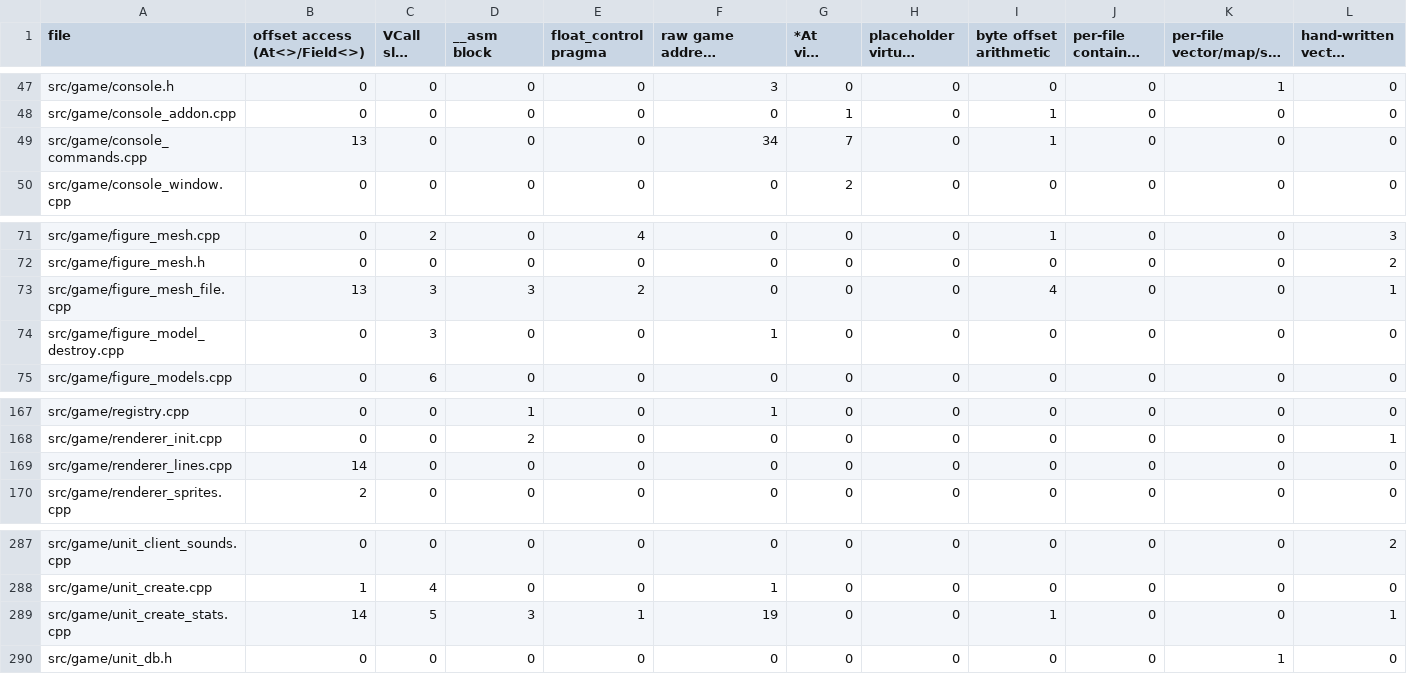
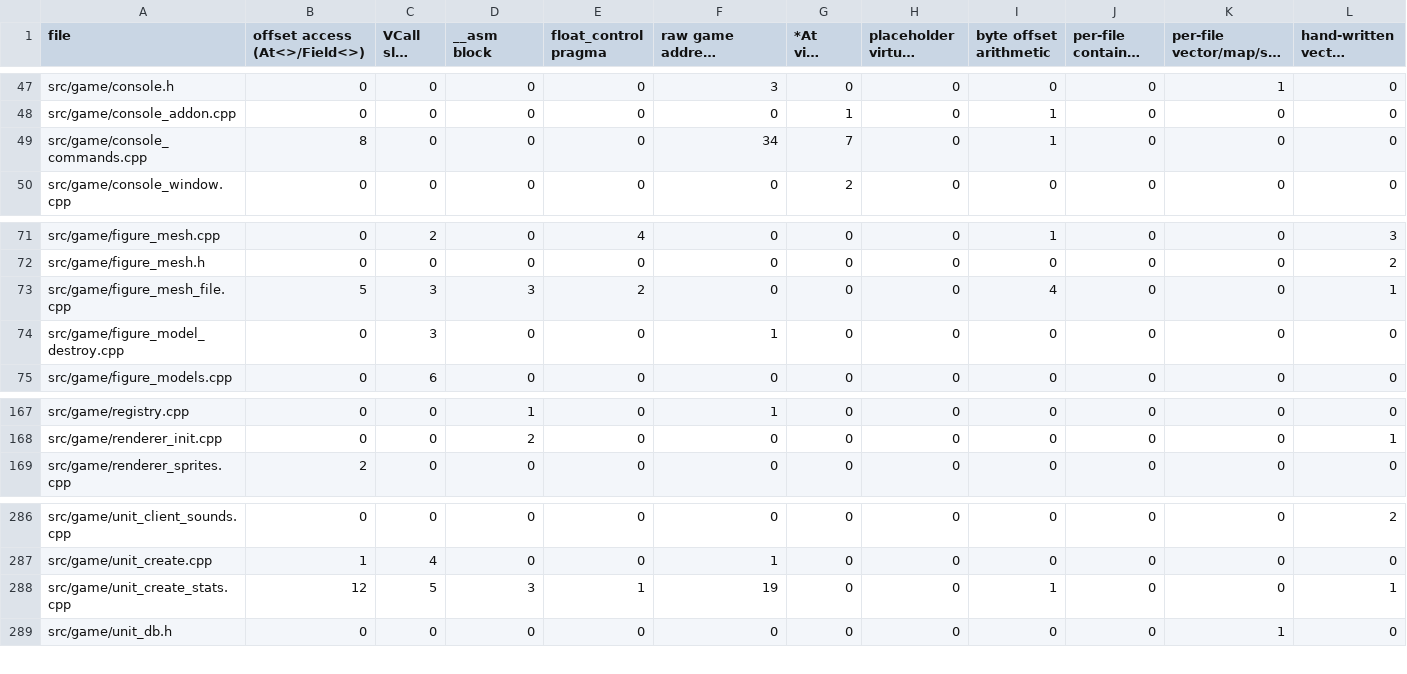
Before and after one commit to DoctorGester/ei-rebuild, a CSV file: config/cleanup_baseline.csv, drawn as a sheet; only a part is shown, gaps mark what is left out; long unchanged cells end in ….

```diff
--- a/config/cleanup_baseline.csv
+++ b/config/cleanup_baseline.csv
@@ -48,3 +48,3 @@ src/game/console.h,0,0,0,0,3,0,0,0,0,1,0
 src/game/console_addon.cpp,0,0,0,0,0,1,0,1,0,0,0
-src/game/console_commands.cpp,13,0,0,0,34,7,0,1,0,0,0
+src/game/console_commands.cpp,8,0,0,0,34,7,0,1,0,0,0
 src/game/console_window.cpp,0,0,0,0,0,2,0,0,0,0,0
@@ -72,3 +72,3 @@ src/game/figure_mesh.cpp,0,2,0,4,0,0,0,1,0,0,3
 src/game/figure_mesh.h,0,0,0,0,0,0,0,0,0,0,2
-src/game/figure_mesh_file.cpp,13,3,3,2,0,0,0,4,0,0,1
+src/game/figure_mesh_file.cpp,5,3,3,2,0,0,0,4,0,0,1
 src/game/figure_model_destroy.cpp,0,3,0,0,1,0,0,0,0,0,0
@@ -168,3 +168,2 @@ src/game/registry.cpp,0,0,1,0,1,0,0,0,0,0,0
 src/game/renderer_init.cpp,0,0,2,0,0,0,0,0,0,0,1
-src/game/renderer_lines.cpp,14,0,0,0,0,0,0,0,0,0,0
 src/game/renderer_sprites.cpp,2,0,0,0,0,0,0,0,0,0,0
@@ -288,3 +287,3 @@ src/game/unit_client_sounds.cpp,0,0,0,0,0,0,0,0,0,0,2
 src/game/unit_create.cpp,1,4,0,0,1,0,0,0,0,0,0
-src/game/unit_create_stats.cpp,14,5,3,1,19,0,0,1,0,0,1
+src/game/unit_create_stats.cpp,12,5,3,1,19,0,0,1,0,0,1
 src/game/unit_db.h,0,0,0,0,0,0,0,0,0,1,0
```
Also changed, not shown: 2 other files.
